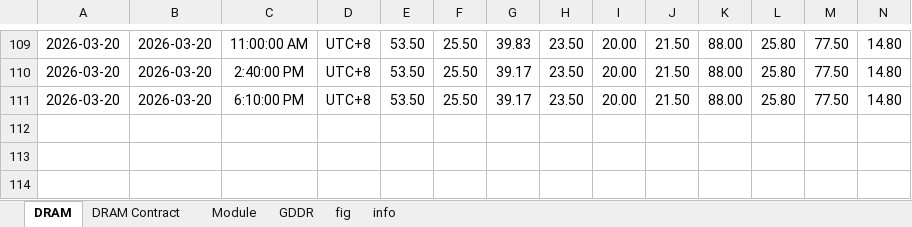
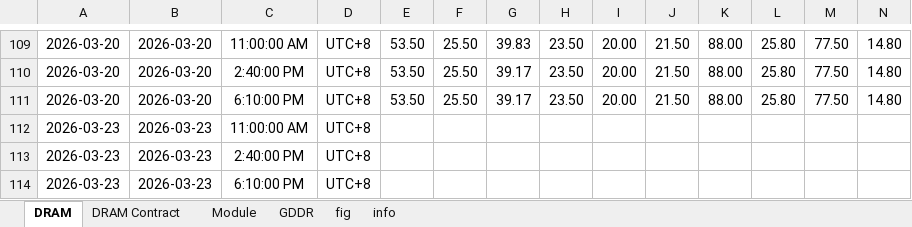
Before and after one commit to Tommylee1013/AlternativeData, an Excel workbook: data/industry/TrendForce/DRAM.xlsx, sheet DRAM, drawn as a sheet; only a part is shown, gaps mark what is left out; values as stored, in another font and other column widths than the file's, no borders; rows hold the shown columns only; the diff names each change by its address in the sheet, - before the commit and + after, or states it on an @@ line.

```diff
--- a/data/industry/TrendForce/DRAM.xlsx (sheet DRAM)
+++ b/data/industry/TrendForce/DRAM.xlsx (sheet DRAM)
+row 112: 2026-03-23 | 2026-03-23 | 11:00:00 AM | UTC+8
+row 113: 2026-03-23 | 2026-03-23 | 2:40:00 PM | UTC+8
+row 114: 2026-03-23 | 2026-03-23 | 6:10:00 PM | UTC+8
```
Also changed, not shown: charts or pictures, data/commodity/AAA Gasoline.xlsx.
